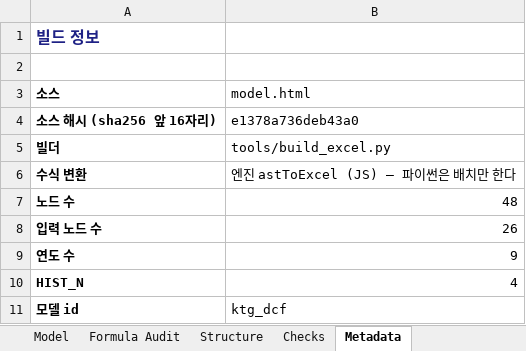
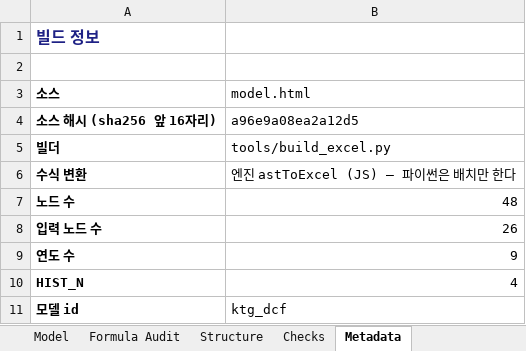
Before and after one commit to hwang-joonha/stock1, an Excel workbook: companies/ktg/model.xlsx, sheet Metadata, drawn as a sheet; values as stored, in another font and other column widths than the file's, no borders; the diff names each change by its address in the sheet, - before the commit and + after, or states it on an @@ line.

```diff
--- a/companies/ktg/model.xlsx (sheet Metadata)
+++ b/companies/ktg/model.xlsx (sheet Metadata)
-B4 (model.html): e1378a736deb43a0
+B4 (model.html): a96e9a08ea2a12d5
```
Also changed, not shown: companies/lgd/model.xlsx, companies/samsung-em/model.xlsx, 17 other files.
